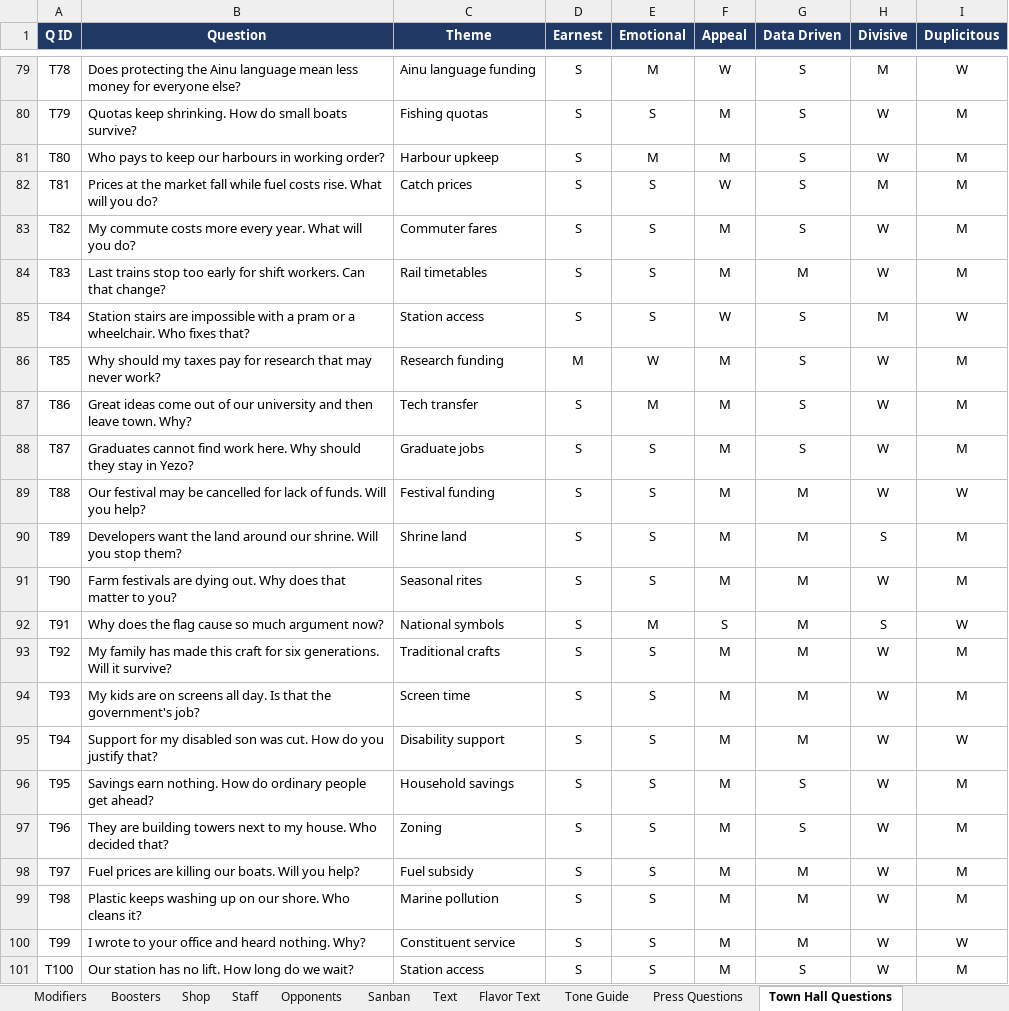
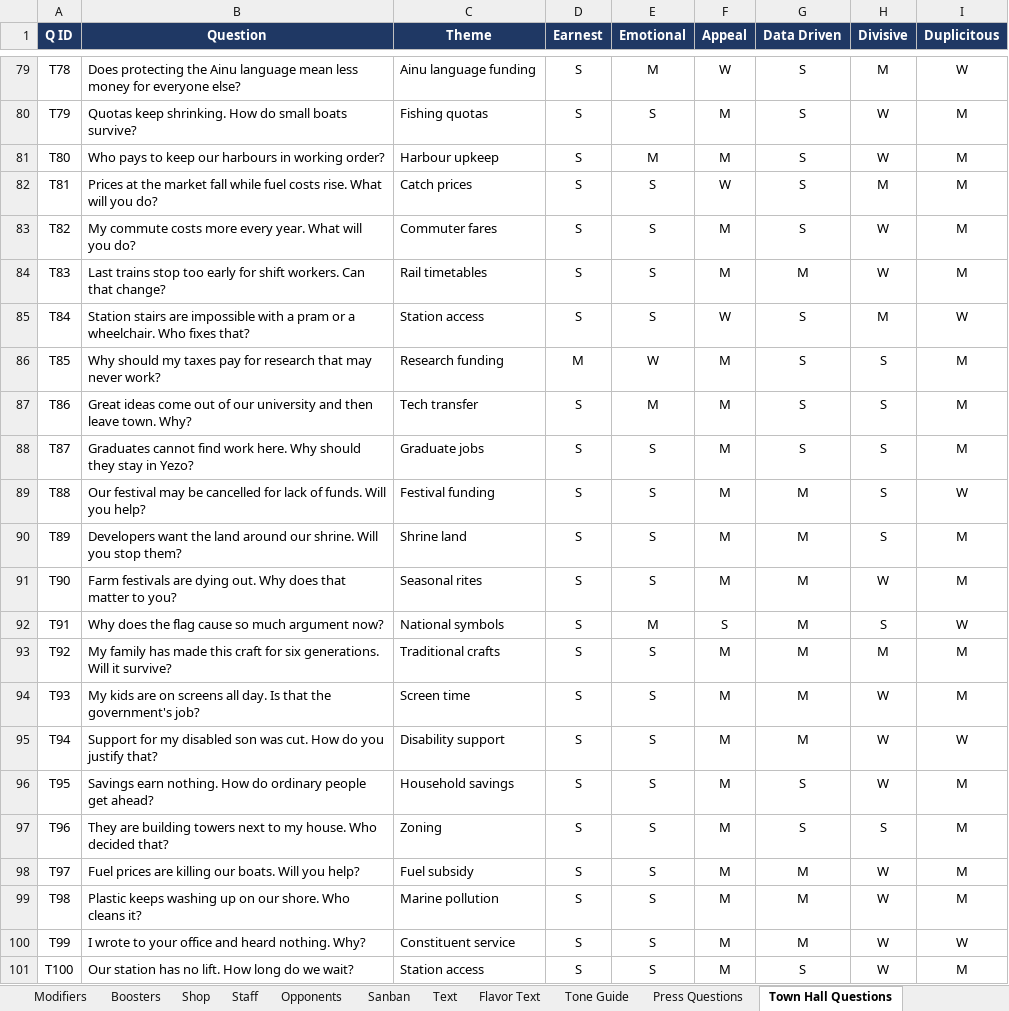
Before and after one commit to Lotusmonogatari/CoP-Deckbuilder, an Excel workbook: design/CoP_Starter_Card_Stage_Data.xlsx, sheet Town Hall Questions, drawn as a sheet; only a part is shown, gaps mark what is left out; values as stored, in another font and other column widths than the file's, no borders; the diff names each change by its address in the sheet, - before the commit and + after, or states it on an @@ line.

```diff
--- a/design/CoP_Starter_Card_Stage_Data.xlsx (sheet Town Hall Questions)
+++ b/design/CoP_Starter_Card_Stage_Data.xlsx (sheet Town Hall Questions)
-H86:H89 (Divisive): W
+H86:H89 (Divisive): S
-H93 (Divisive): W
+H93 (Divisive): M
-H97 (Divisive): W
+H97 (Divisive): S
```
Also changed, not shown: sheet Lobbyist Questions, sheet Study Session Questions, sheet Press Questions, sheet Media Ambush Questions, 2 other files.
